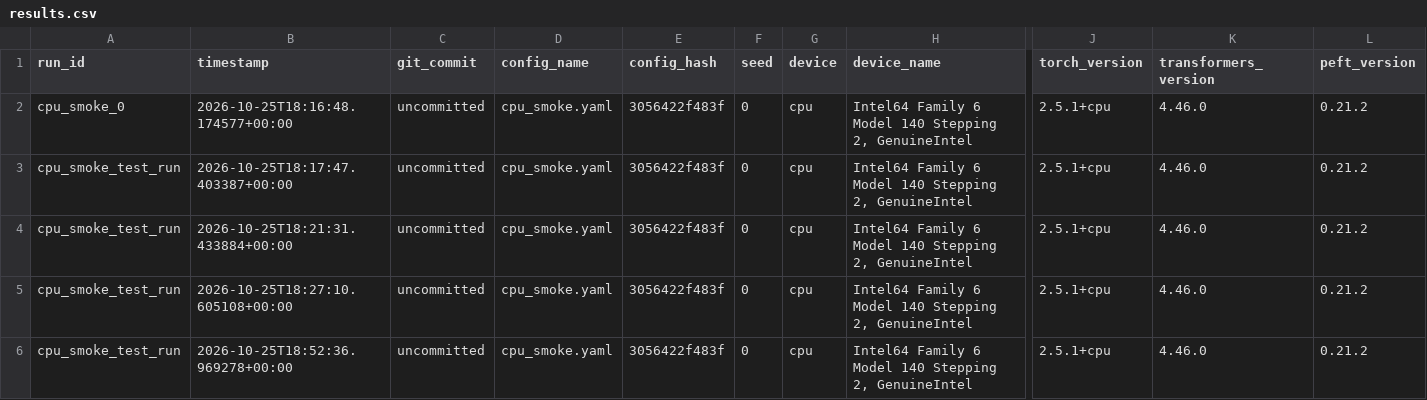
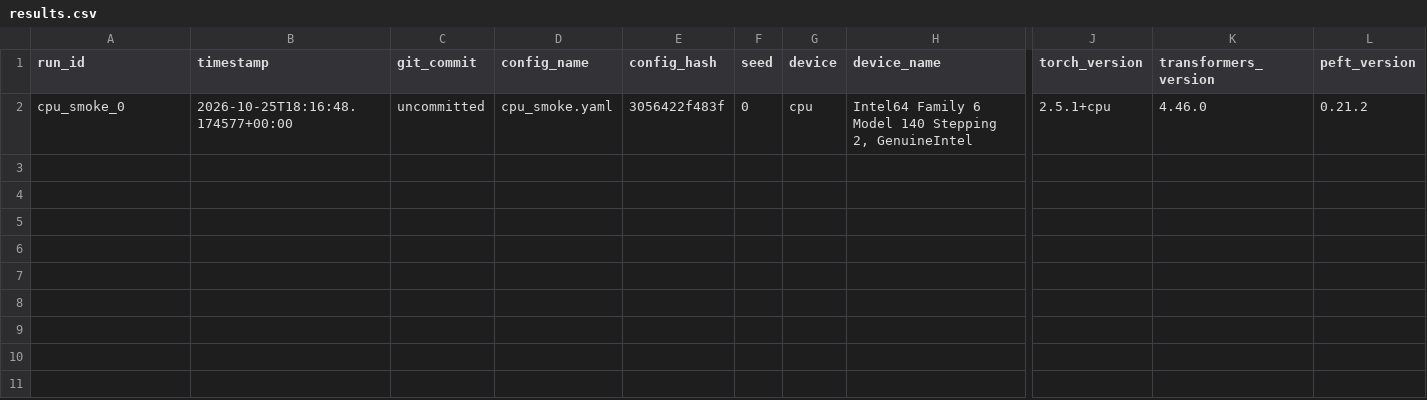
Before and after one commit to rajeswaripaladugu/livevqa-continual-baseline, a CSV file: results/results.csv, drawn as a sheet; only a part is shown, gaps mark what is left out; rows hold the shown columns only; the diff names each change by its address in the sheet, - before the commit and + after, or states it on an @@ line.

```diff
--- a/results/results.csv
+++ b/results/results.csv
-row 3: cpu_smoke_test_run | 2026-10-25T18:17:47.403387+00:00 | uncommitted | cpu_smoke.yaml | 3056422f483f | 0 | cpu | Intel64 Family 6 Model 140 Stepping 2, GenuineIntel | 2.5.1+cpu | 4.46.0 | 0.21.2
-row 4: cpu_smoke_test_run | 2026-10-25T18:21:31.433884+00:00 | uncommitted | cpu_smoke.yaml | 3056422f483f | 0 | cpu | Intel64 Family 6 Model 140 Stepping 2, GenuineIntel | 2.5.1+cpu | 4.46.0 | 0.21.2
-row 5: cpu_smoke_test_run | 2026-10-25T18:27:10.605108+00:00 | uncommitted | cpu_smoke.yaml | 3056422f483f | 0 | cpu | Intel64 Family 6 Model 140 Stepping 2, GenuineIntel | 2.5.1+cpu | 4.46.0 | 0.21.2
-row 6: cpu_smoke_test_run | 2026-10-25T18:52:36.969278+00:00 | uncommitted | cpu_smoke.yaml | 3056422f483f | 0 | cpu | Intel64 Family 6 Model 140 Stepping 2, GenuineIntel | 2.5.1+cpu | 4.46.0 | 0.21.2
```
Also changed, not shown: 5 other files.
